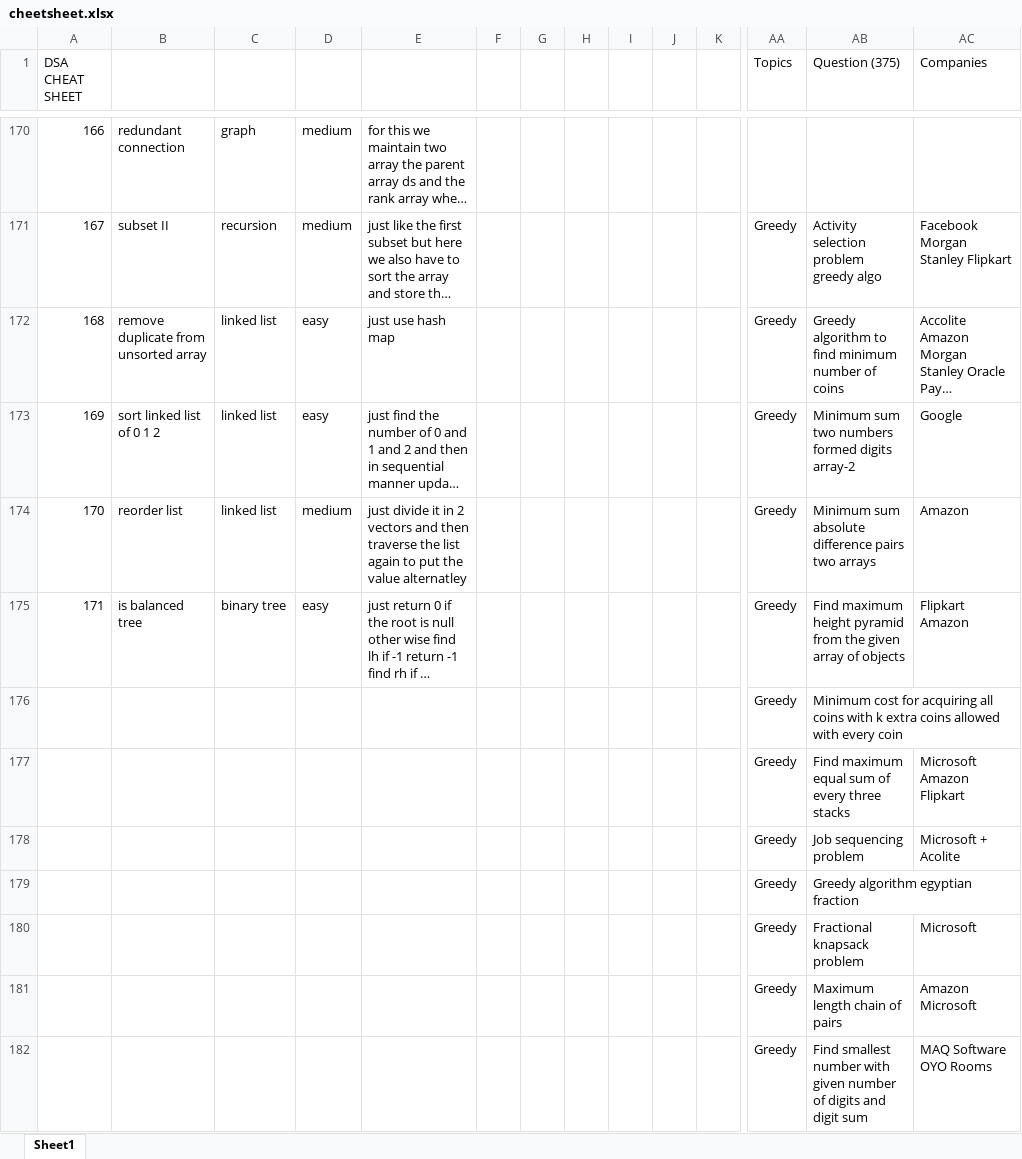
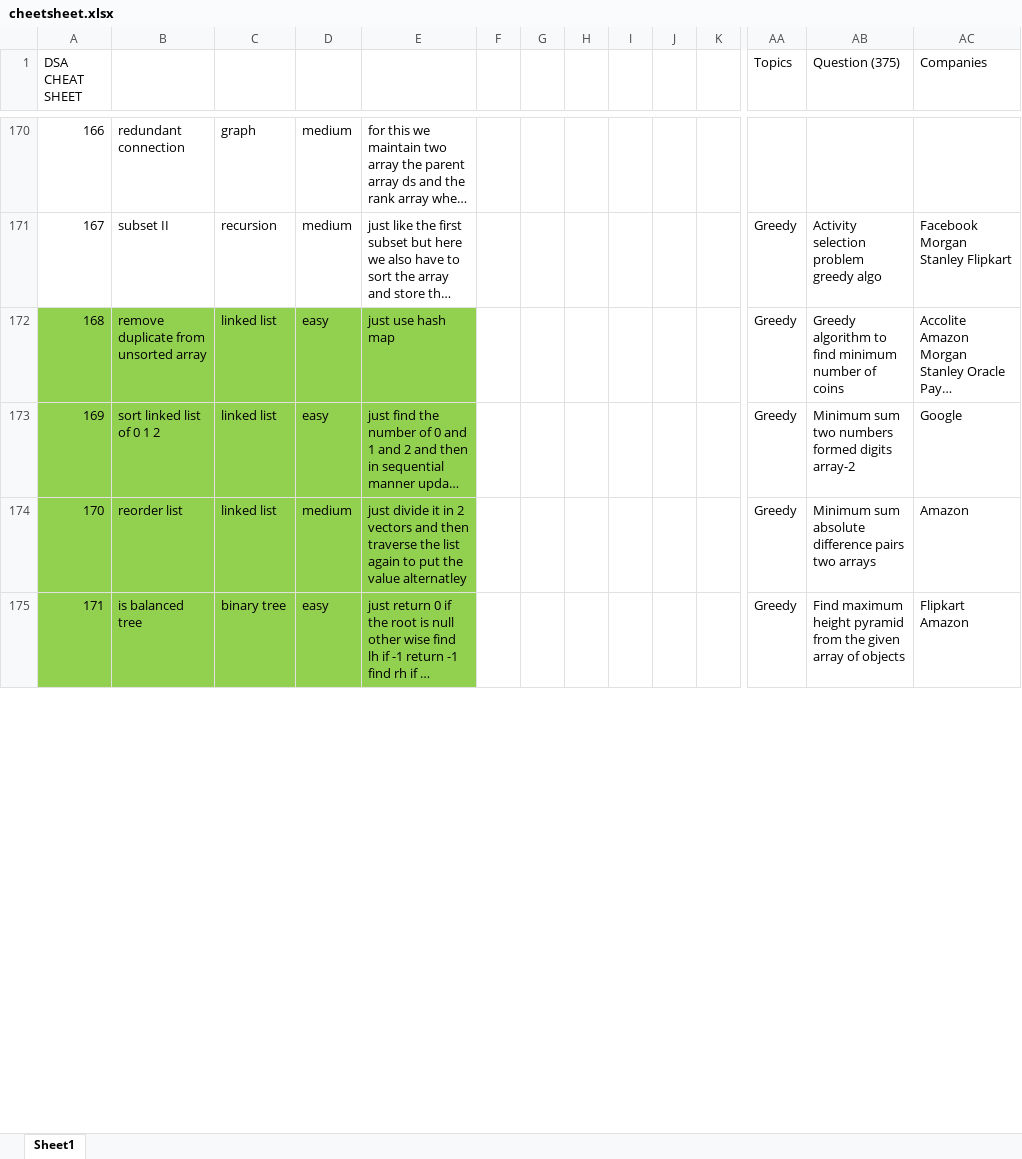
Before and after one commit to JaiBhalla03/dsa, an Excel workbook: cheetsheet.xlsx, sheet Sheet1, drawn as a sheet; only a part is shown, gaps mark what is left out; long unchanged cells end in …; values as stored, in another font and other column widths than the file's, no borders; removed rows and columns are numbered as before the commit, all else as after; rows hold the shown columns only; the diff covers the shown part only; the diff names each change by its address in the sheet, - before the commit and + after, or states it on an @@ line.

```diff
--- a/cheetsheet.xlsx (sheet Sheet1)
+++ b/cheetsheet.xlsx (sheet Sheet1)
-A172:E175 fill: none
+A172:E175 fill: #92D050
-row 176:  |  |  |  |  |  |  |  |  |  |  | Greedy | Minimum cost for acquiring all coins with k extra coins allowed with every coin
-row 177:  |  |  |  |  |  |  |  |  |  |  | Greedy | Find maximum equal sum of every three stacks | Microsoft Amazon Flipkart
-row 178:  |  |  |  |  |  |  |  |  |  |  | Greedy | Job sequencing problem | Microsoft + Acolite
-row 179:  |  |  |  |  |  |  |  |  |  |  | Greedy | Greedy algorithm egyptian fraction
-row 180:  |  |  |  |  |  |  |  |  |  |  | Greedy | Fractional knapsack problem | Microsoft
-row 181:  |  |  |  |  |  |  |  |  |  |  | Greedy | Maximum length chain of pairs | Amazon Microsoft
-row 182:  |  |  |  |  |  |  |  |  |  |  | Greedy | Find smallest number with given number of digits and digit sum | MAQ Software OYO Rooms
```
Also changed, not shown: 9 added rows, 2 removed rows and cell formats elsewhere in this sheet, 10 other files.
